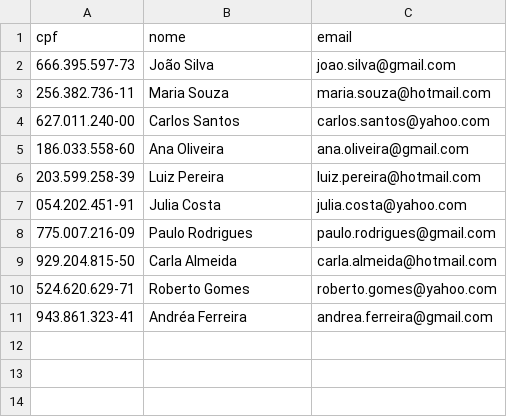
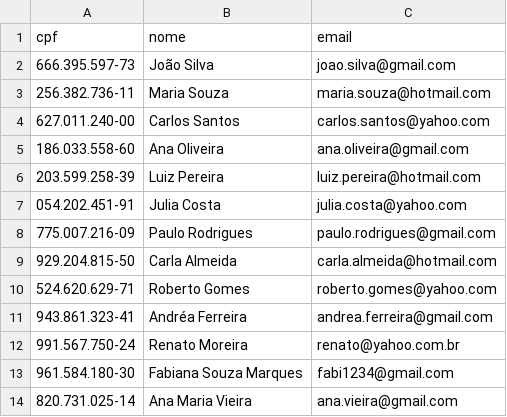
Before and after one commit to lalgarve/TecnologiaJava, a CSV file: src/main/resources/solicitante.csv, drawn as a sheet.

Commit message:
Controlador Com Solicitante finalizado. Controlador Relatório iniciado.

```diff
--- a/src/main/resources/solicitante.csv
+++ b/src/main/resources/solicitante.csv
@@ -11 +11,4 @@ cpf,nome,email
 943.861.323-41,Andréa Ferreira,andrea.ferreira@gmail.com
+991.567.750-24,Renato Moreira,renato@yahoo.com.br
+961.584.180-30,Fabiana Souza Marques,fabi1234@gmail.com
+820.731.025-14,Ana Maria Vieira,ana.vieira@gmail.com
```
Also changed, not shown: src/main/resources/pedido.csv, 38 other files.
